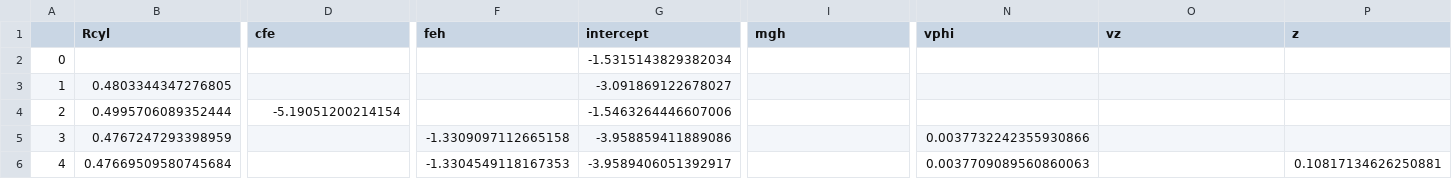
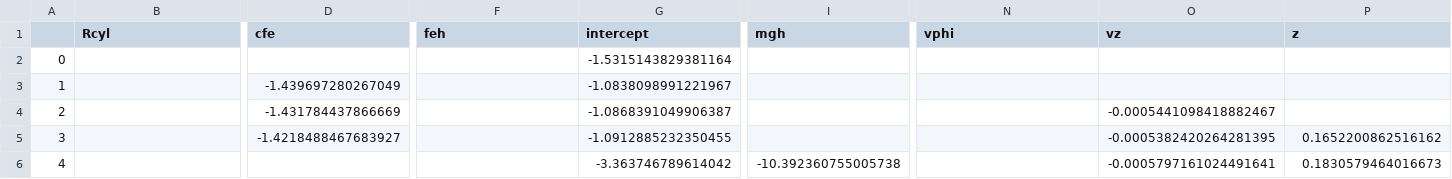
Before and after one commit to Chrillemis/AppStatProject, a CSV file: Best_Subset_Selection/OutcomeBestSubsetSelection.csv, drawn as a sheet; only a part is shown, gaps mark what is left out; the diff covers the shown part only; the diff names each change by its address in the sheet, - before the commit and + after, or states it on an @@ line.

```diff
--- a/Best_Subset_Selection/OutcomeBestSubsetSelection.csv
+++ b/Best_Subset_Selection/OutcomeBestSubsetSelection.csv
-G2 (intercept): -1.5315143829382034
+G2 (intercept): -1.5315143829381164
-B3 (Rcyl): 0.4803344347276805
+B3 (Rcyl): (empty)
-D3 (cfe): (empty)
+D3 (cfe): -1.439697280267049
-G3 (intercept): -3.091869122678027
+G3 (intercept): -1.0838098991221967
-B4 (Rcyl): 0.4995706089352444
+B4 (Rcyl): (empty)
-D4 (cfe): -5.19051200214154
+D4 (cfe): -1.431784437866669
-G4 (intercept): -1.5463264446607006
+G4 (intercept): -1.0868391049906387
-O4 (vz): (empty)
+O4 (vz): -0.0005441098418882467
-B5 (Rcyl): 0.4767247293398959
+B5 (Rcyl): (empty)
-D5 (cfe): (empty)
+D5 (cfe): -1.4218488467683927
-F5 (feh): -1.3309097112665158
+F5 (feh): (empty)
-G5 (intercept): -3.958859411889086
+G5 (intercept): -1.0912885232350455
-N5 (vphi): 0.0037732242355930866
+N5 (vphi): (empty)
-O5 (vz): (empty)
+O5 (vz): -0.0005382420264281395
-P5 (z): (empty)
+P5 (z): 0.1652200862516162
-B6 (Rcyl): 0.47669509580745684
+B6 (Rcyl): (empty)
-F6 (feh): -1.3304549118167353
+F6 (feh): (empty)
-G6 (intercept): -3.9589406051392917
+G6 (intercept): -3.363746789614042
-I6 (mgh): (empty)
+I6 (mgh): -10.392360755005738
-N6 (vphi): 0.0037709089560860063
+N6 (vphi): (empty)
-O6 (vz): (empty)
+O6 (vz): -0.0005797161024491641
-P6 (z): 0.10817134626250881
+P6 (z): 0.1830579464016673
```
Also changed, not shown: 137 edited cells elsewhere in this file, 3 other files.
